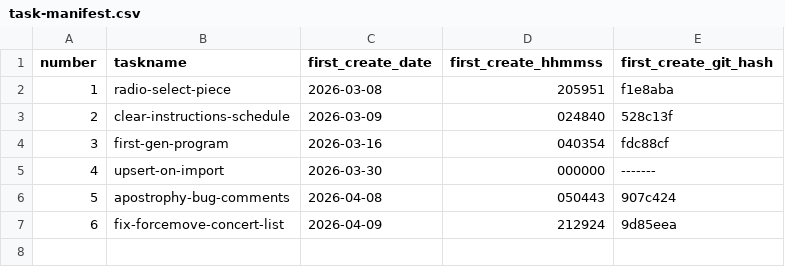
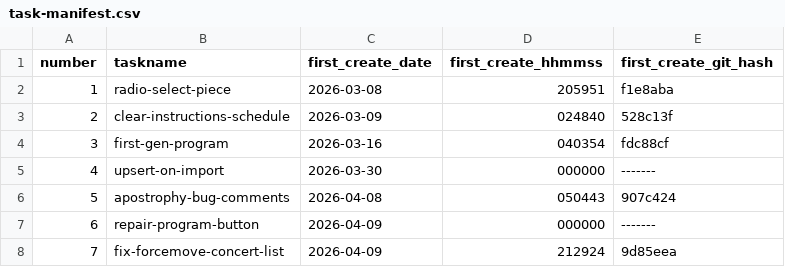
Before and after one commit to pafenorthwest/concertprogram, a CSV file: goals/task-manifest.csv, drawn as a sheet; addresses are those after the commit; the diff names each change by its address in the sheet, - before the commit and + after, or states it on an @@ line.

Commit message:
Fix admin program DOCX export

```diff
--- a/goals/task-manifest.csv
+++ b/goals/task-manifest.csv
+row 7: 6 | repair-program-button | 2026-04-09 | 000000 | -------
@@ column A (number) renumbered from row 8 down @@
```
Also changed, not shown: 18 other files.
